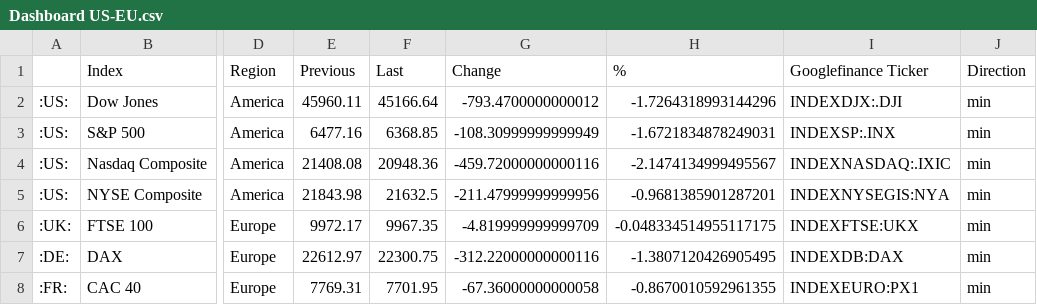
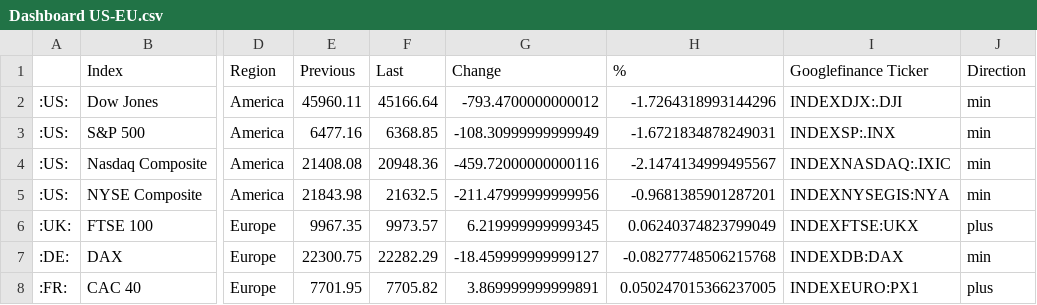
Before and after one commit to lisnhaaw/datawrapper-csv, a CSV file: data/Dashboard US-EU.csv, drawn as a sheet; only a part is shown, gaps mark what is left out; the diff names each change by its address in the sheet, - before the commit and + after, or states it on an @@ line.

Commit message:
Update data CSV

```diff
--- a/data/Dashboard US-EU.csv
+++ b/data/Dashboard US-EU.csv
-E6 (Previous): 9972.17
+E6 (Previous): 9967.35
-F6 (Last): 9967.35
+F6 (Last): 9973.57
-G6 (Change): -4.819999999999709
+G6 (Change): 6.219999999999345
-H6 (%): -0.048334514955117175
+H6 (%): 0.06240374823799049
-J6 (Direction): min
+J6 (Direction): plus
-E7 (Previous): 22612.97
+E7 (Previous): 22300.75
-F7 (Last): 22300.75
+F7 (Last): 22282.29
-G7 (Change): -312.22000000000116
+G7 (Change): -18.459999999999127
-H7 (%): -1.3807120426905495
+H7 (%): -0.08277748506215768
-E8 (Previous): 7769.31
+E8 (Previous): 7701.95
-F8 (Last): 7701.95
+F8 (Last): 7705.82
-G8 (Change): -67.36000000000058
+G8 (Change): 3.869999999999891
-H8 (%): -0.8670010592961355
+H8 (%): 0.050247015366237005
-J8 (Direction): min
+J8 (Direction): plus
```
